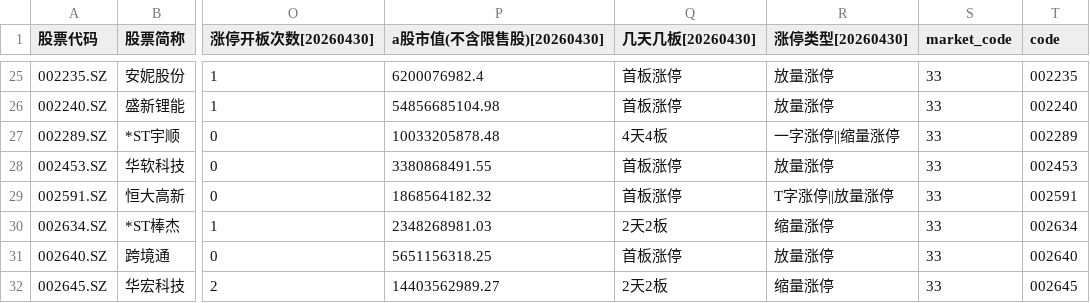
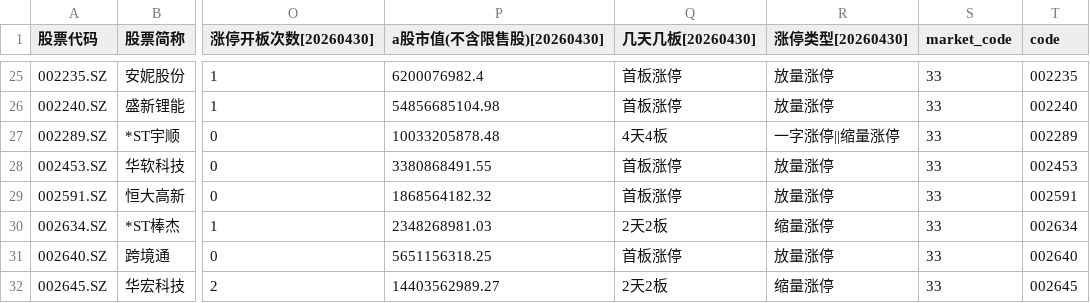
Before and after one commit to hefengfan/wencai, a CSV file: 涨停.csv, drawn as a sheet; only a part is shown, gaps mark what is left out; the diff names each change by its address in the sheet, - before the commit and + after, or states it on an @@ line.

```diff
--- a/涨停.csv
+++ b/涨停.csv
-R29 (涨停类型[20260430]): T字涨停||放量涨停
+R29 (涨停类型[20260430]): 放量涨停
```
Also changed, not shown: 人气排名.csv, 推荐新手买入热门.csv, 1 other file.
